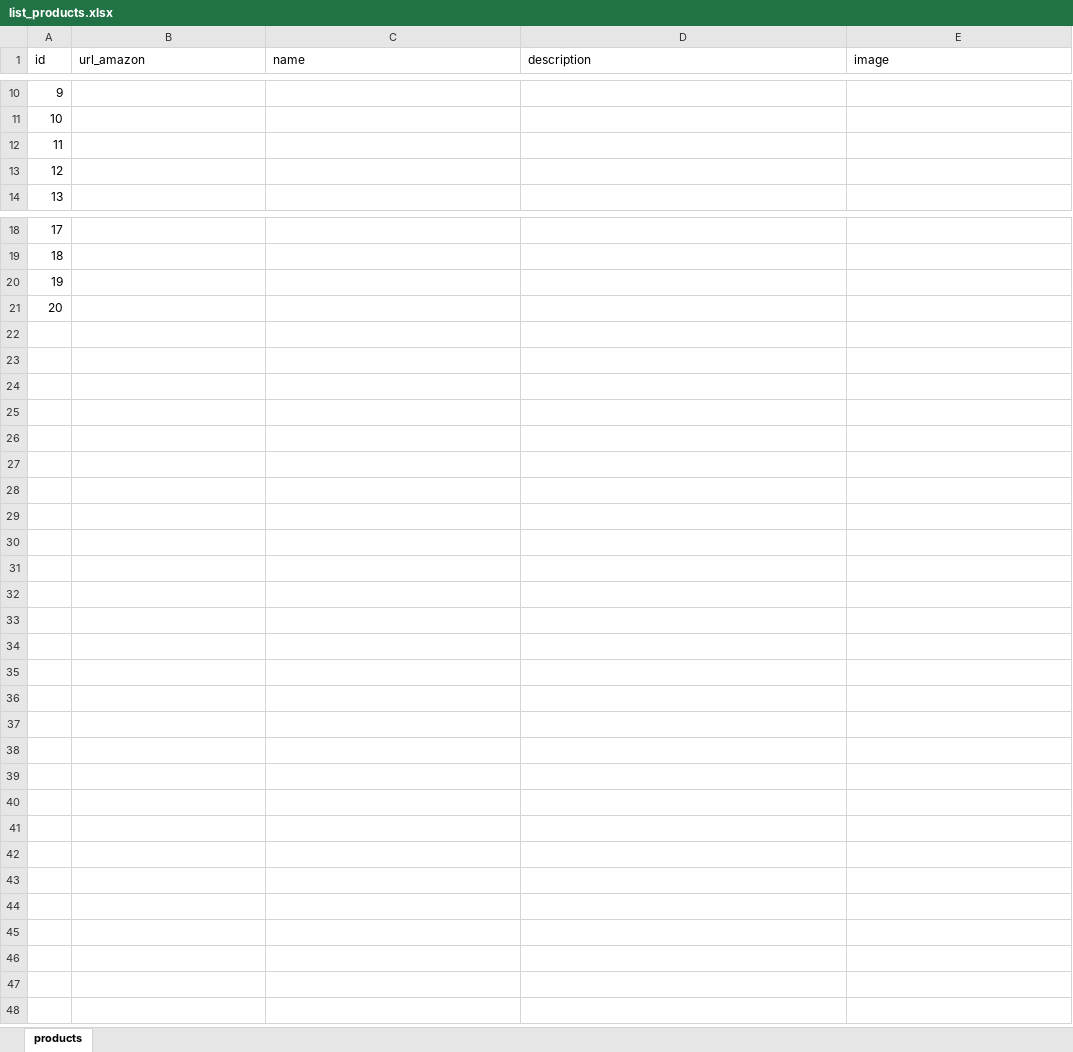
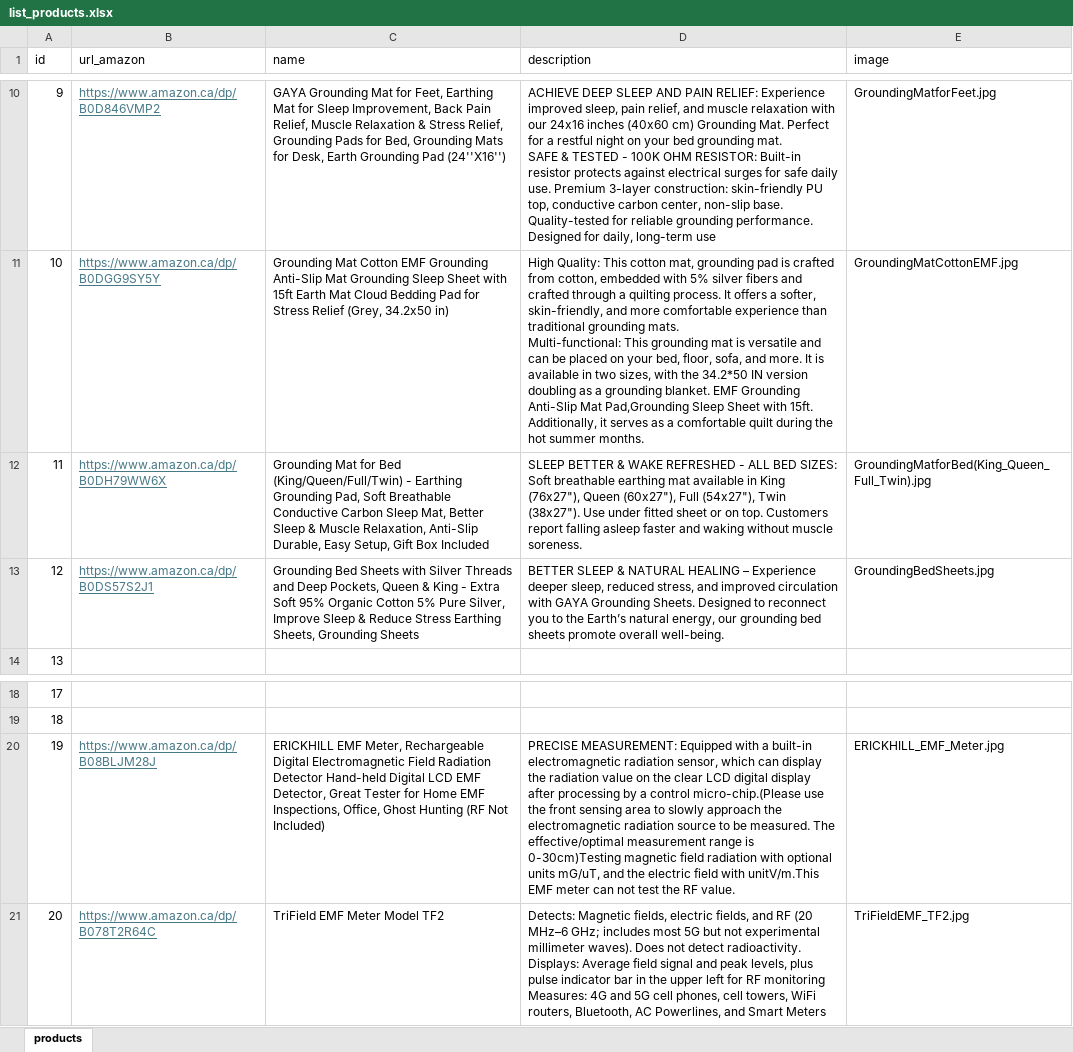
Before and after one commit to cesar-arce/biohacker.digital, an Excel workbook: public/images/products/list_products.xlsx, sheet products, drawn as a sheet; only a part is shown, gaps mark what is left out; values as stored, in another font and other column widths than the file's, no borders; ↵ is a line break in a cell; the diff covers the shown part only; the diff names each change by its address in the sheet, - before the commit and + after, or states it on an @@ line.

Commit message:
Images Products

```diff
--- a/public/images/products/list_products.xlsx (sheet products)
+++ b/public/images/products/list_products.xlsx (sheet products)
-B10 (url_amazon): (empty)
+B10 (url_amazon): https://www.amazon.ca/dp/B0D846VMP2
-C10 (name): (empty)
+C10 (name): GAYA Grounding Mat for Feet, Earthing Mat for Sleep Improvement, Back Pain Relief, Muscle Relaxation & Stress Relief, Grounding Pads for Bed, Grounding Mats for Desk, Earth Grounding Pad (24''X16'')
-D10 (description): (empty)
+D10 (description): ACHIEVE DEEP SLEEP AND PAIN RELIEF: Experience improved sleep, pain relief, and muscle relaxation with our 24x16 inches (40x60 cm) Grounding Mat. Perfect for a restful night on your bed grounding mat. ↵ SAFE & TESTED - 100K OHM RESISTOR: Built-in resistor protects against electrical surges for safe daily use. Premium 3-layer construction: skin-friendly PU top, conductive carbon center, non-slip base. Quality-tested for reliable grounding performance. Designed for daily, long-term use
-E10 (image): (empty)
+E10 (image): GroundingMatforFeet.jpg
-B11 (url_amazon): (empty)
+B11 (url_amazon): https://www.amazon.ca/dp/B0DGG9SY5Y
-C11 (name): (empty)
+C11 (name): Grounding Mat Cotton EMF Grounding Anti-Slip Mat Grounding Sleep Sheet with 15ft Earth Mat Cloud Bedding Pad for Stress Relief (Grey, 34.2x50 in)
-D11 (description): (empty)
+D11 (description): High Quality: This cotton mat, grounding pad is crafted from cotton, embedded with 5% silver fibers and crafted through a quilting process. It offers a softer, skin-friendly, and more comfortable experience than traditional grounding mats. ↵ Multi-functional: This grounding mat is versatile and can be placed on your bed, floor, sofa, and more. It is available in two sizes, with the 34.2*50 IN version doubling as a grounding blanket. EMF Grounding Anti-Slip Mat Pad,Grounding Sleep Sheet with 15ft. Additionally, it serves as a comfortable quilt during the hot summer months.
-E11 (image): (empty)
+E11 (image): GroundingMatCottonEMF.jpg
-B12 (url_amazon): (empty)
+B12 (url_amazon): https://www.amazon.ca/dp/B0DH79WW6X
-C12 (name): (empty)
+C12 (name): Grounding Mat for Bed (King/Queen/Full/Twin) - Earthing Grounding Pad, Soft Breathable Conductive Carbon Sleep Mat, Better Sleep & Muscle Relaxation, Anti-Slip Durable, Easy Setup, Gift Box Included
-D12 (description): (empty)
+D12 (description): SLEEP BETTER & WAKE REFRESHED - ALL BED SIZES: Soft breathable earthing mat available in King (76x27"), Queen (60x27"), Full (54x27"), Twin (38x27"). Use under fitted sheet or on top. Customers report falling asleep faster and waking without muscle soreness.
-E12 (image): (empty)
+E12 (image): GroundingMatforBed(King_Queen_Full_Twin).jpg
-B13 (url_amazon): (empty)
+B13 (url_amazon): https://www.amazon.ca/dp/B0DS57S2J1
-C13 (name): (empty)
+C13 (name): Grounding Bed Sheets with Silver Threads and Deep Pockets, Queen & King - Extra Soft 95% Organic Cotton 5% Pure Silver, Improve Sleep & Reduce Stress Earthing Sheets, Grounding Sheets
-D13 (description): (empty)
+D13 (description): BETTER SLEEP & NATURAL HEALING – Experience deeper sleep, reduced stress, and improved circulation with GAYA Grounding Sheets. Designed to reconnect you to the Earth’s natural energy, our grounding bed sheets promote overall well-being.
-E13 (image): (empty)
+E13 (image): GroundingBedSheets.jpg
-B20 (url_amazon): (empty)
+B20 (url_amazon): https://www.amazon.ca/dp/B08BLJM28J
-C20 (name): (empty)
+C20 (name): ERICKHILL EMF Meter, Rechargeable Digital Electromagnetic Field Radiation Detector Hand-held Digital LCD EMF Detector, Great Tester for Home EMF Inspections, Office, Ghost Hunting (RF Not Included)
-D20 (description): (empty)
+D20 (description): PRECISE MEASUREMENT: Equipped with a built-in electromagnetic radiation sensor, which can display the radiation value on the clear LCD digital display after processing by a control micro-chip.(Please use the front sensing area to slowly approach the electromagnetic radiation source to be measured. The effective/optimal measurement range is 0-30cm)Testing magnetic field radiation with optional units mG/uT, and the electric field with unitV/m.This EMF meter can not test the RF value.
-E20 (image): (empty)
+E20 (image): ERICKHILL_EMF_Meter.jpg
-B21 (url_amazon): (empty)
+B21 (url_amazon): https://www.amazon.ca/dp/B078T2R64C
-C21 (name): (empty)
+C21 (name): TriField EMF Meter Model TF2
-D21 (description): (empty)
+D21 (description): Detects: Magnetic fields, electric fields, and RF (20 MHz–6 GHz; includes most 5G but not experimental millimeter waves). Does not detect radioactivity. ↵ Displays: Average field signal and peak levels, plus pulse indicator bar in the upper left for RF monitoring ↵ Measures: 4G and 5G cell phones, cell towers, WiFi routers, Bluetooth, AC Powerlines, and Smart Meters
-E21 (image): (empty)
+E21 (image): TriFieldEMF_TF2.jpg
```
Also changed, not shown: 31 edited cells elsewhere in this sheet, 14 other files.
